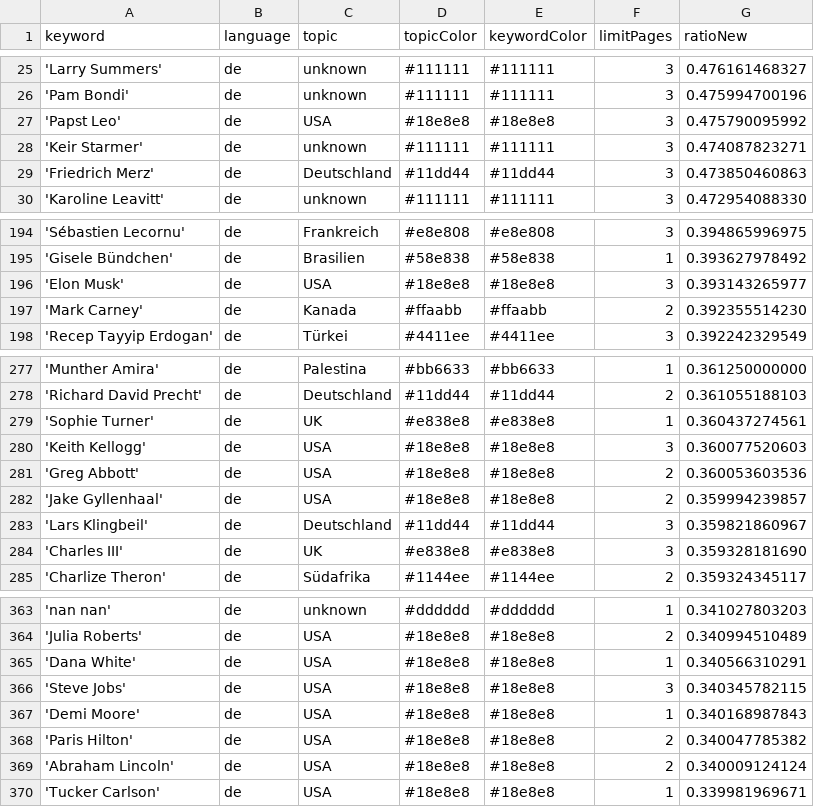
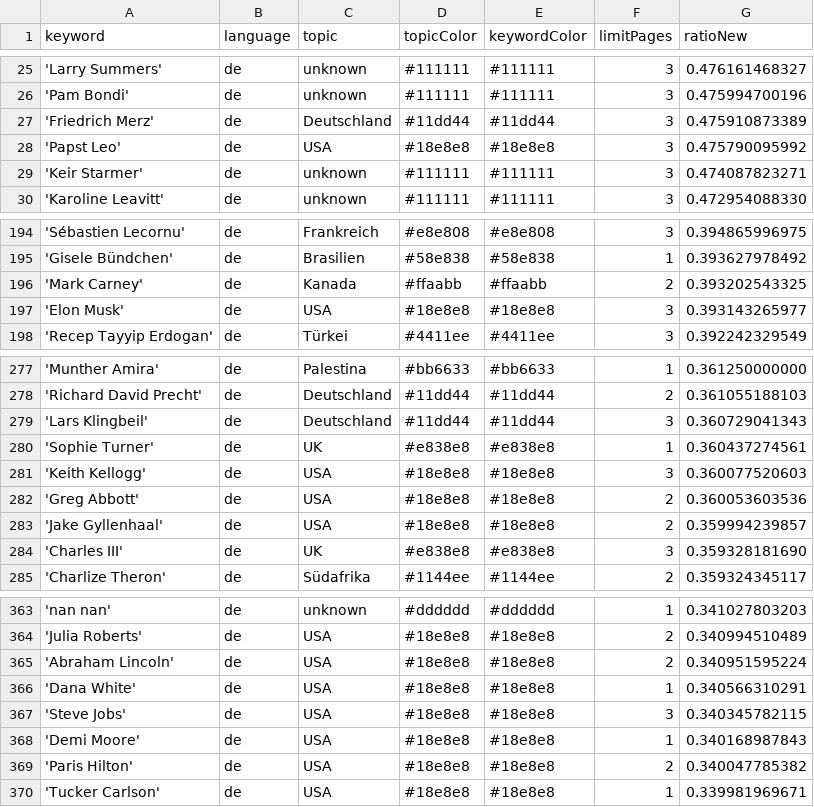
Before and after one commit to JoPhi24-news/leuteFluesterer, a CSV file: keywords.csv, drawn as a sheet; only a part is shown, gaps mark what is left out; removed rows and columns are numbered as before the commit, all else as after; the diff covers the shown part only; the diff names each change by its address in the sheet, - before the commit and + after, or states it on an @@ line.

```diff
--- a/keywords.csv
+++ b/keywords.csv
+row 27: 'Friedrich Merz' | de | Deutschland | #11dd44 | #11dd44 | 3 | 0.475910873389
-row 29: 'Friedrich Merz' | de | Deutschland | #11dd44 | #11dd44 | 3 | 0.473850460863
+row 196: 'Mark Carney' | de | Kanada | #ffaabb | #ffaabb | 2 | 0.393202543325
-row 197: 'Mark Carney' | de | Kanada | #ffaabb | #ffaabb | 2 | 0.392355514230
+row 279: 'Lars Klingbeil' | de | Deutschland | #11dd44 | #11dd44 | 3 | 0.360729041343
-row 283: 'Lars Klingbeil' | de | Deutschland | #11dd44 | #11dd44 | 3 | 0.359821860967
+row 365: 'Abraham Lincoln' | de | USA | #18e8e8 | #18e8e8 | 2 | 0.340951595224
-row 369: 'Abraham Lincoln' | de | USA | #18e8e8 | #18e8e8 | 2 | 0.340009124124
```
Also changed, not shown: 1 added row and 1 removed row elsewhere in this file, 1 other file.
